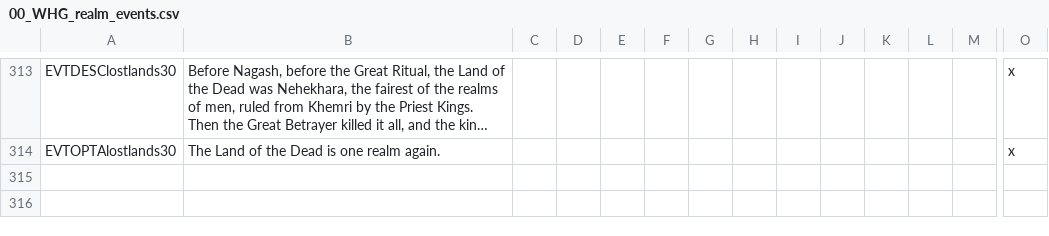
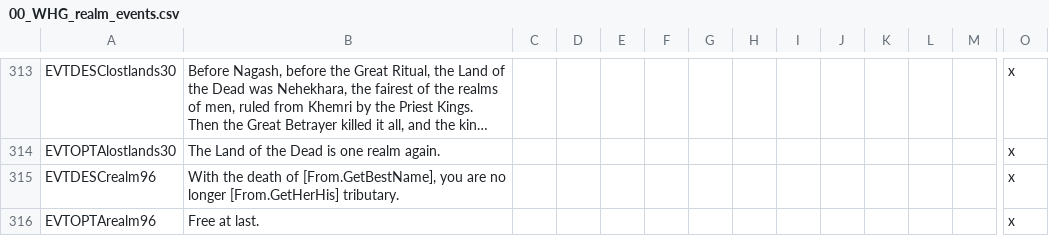
Before and after one commit to Komioski/WH-Geheimnisnacht, a CSV file: localisation/00_WHG_realm_events.csv, drawn as a sheet; only a part is shown, gaps mark what is left out; long unchanged cells end in …; rows hold the shown columns only; the diff names each change by its address in the sheet, - before the commit and + after, or states it on an @@ line.

```diff
--- a/localisation/00_WHG_realm_events.csv
+++ b/localisation/00_WHG_realm_events.csv
+row 315: EVTDESCrealm96 | With the death of [From.GetBestName], you are no longer [From.GetHerHis] tributary. |  |  |  |  |  |  |  |  |  |  |  | x
+row 316: EVTOPTArealm96 | Free at last. |  |  |  |  |  |  |  |  |  |  |  | x
```
Also changed, not shown: localisation/00_WHG_cathay_diplomacy_events.csv, 9 other files.
